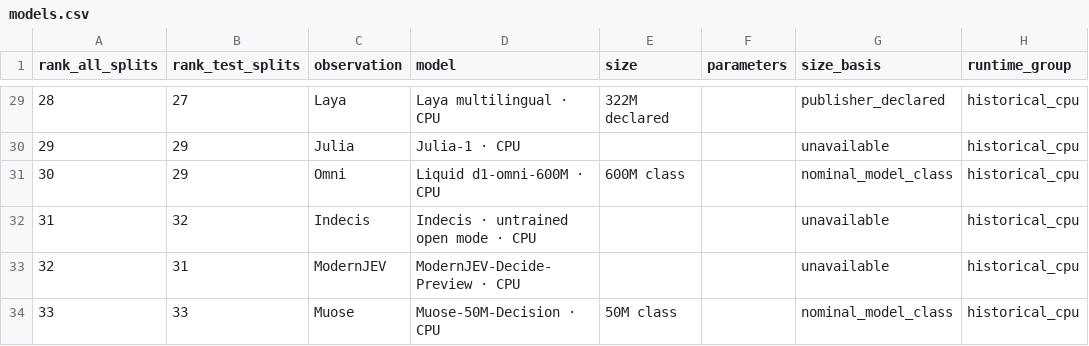
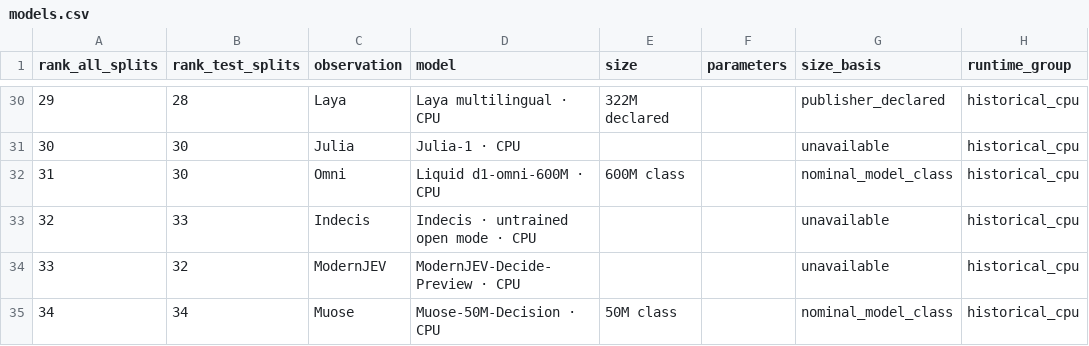
Before and after one commit to theseedship/classification_tests_deposium, a CSV file: docs/leaderboard/models.csv, drawn as a sheet; only a part is shown, gaps mark what is left out; addresses are those after the commit; the diff covers the shown part only; the diff names each change by its address in the sheet, - before the commit and + after, or states it on an @@ line.

```diff
--- a/docs/leaderboard/models.csv
+++ b/docs/leaderboard/models.csv
-A30 (rank_all_splits): 28
+A30 (rank_all_splits): 29
-B30 (rank_test_splits): 27
+B30 (rank_test_splits): 28
-A31 (rank_all_splits): 29
+A31 (rank_all_splits): 30
-B31:B32 (rank_test_splits): 29
+B31:B32 (rank_test_splits): 30
-A32 (rank_all_splits): 30
+A32 (rank_all_splits): 31
-A33 (rank_all_splits): 31
+A33 (rank_all_splits): 32
-B33 (rank_test_splits): 32
+B33 (rank_test_splits): 33
-A34 (rank_all_splits): 32
+A34 (rank_all_splits): 33
-B34 (rank_test_splits): 31
+B34 (rank_test_splits): 32
-A35 (rank_all_splits): 33
+A35 (rank_all_splits): 34
-B35 (rank_test_splits): 33
+B35 (rank_test_splits): 34
```
Also changed, not shown: 1 added row and 38 edited cells elsewhere in this file, docs/leaderboard/campaigns.csv, docs/leaderboard/coverage.csv, 21 other files.
